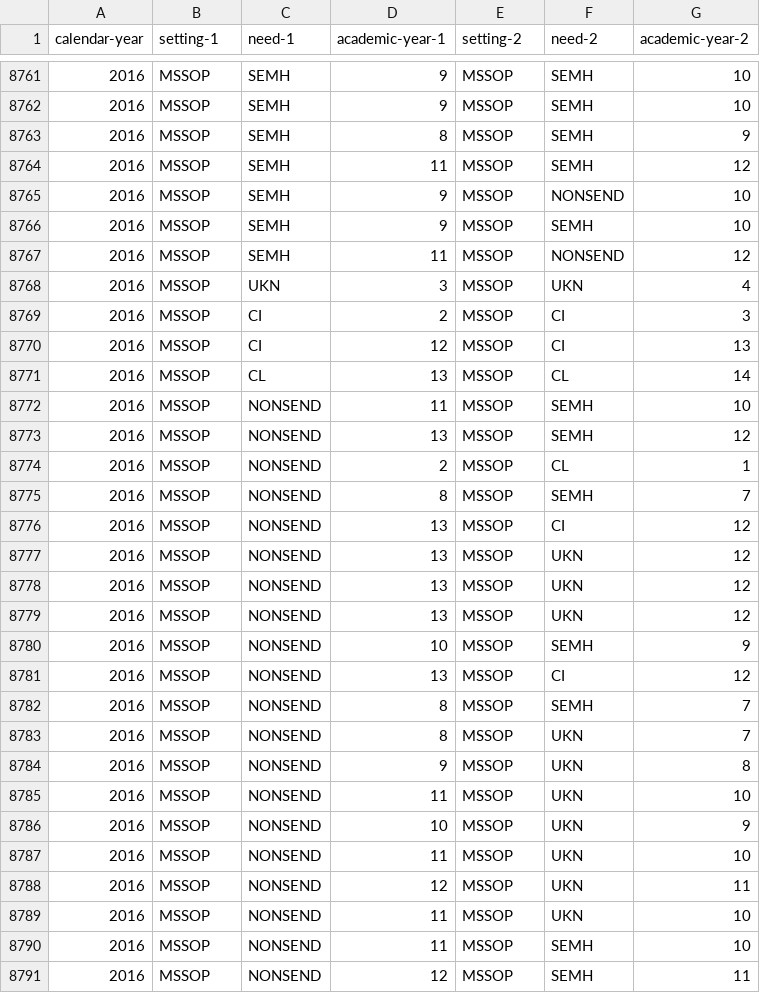
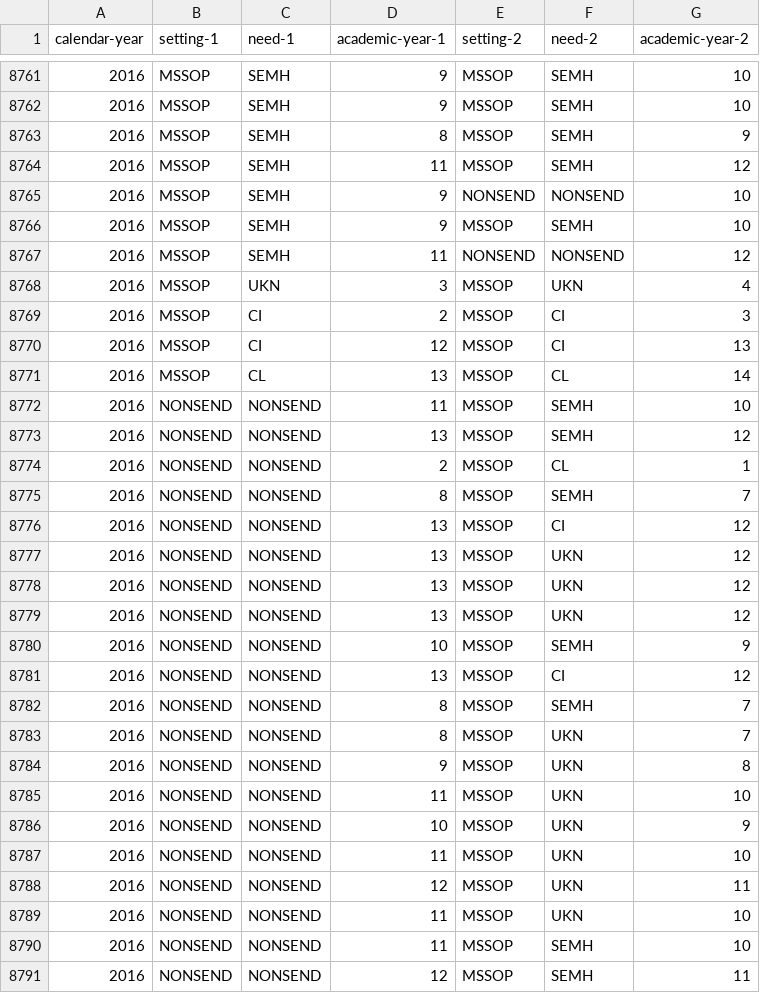
Before and after one commit to MastodonC/witan.send, a CSV file: data/demo/transitions.csv, drawn as a sheet; only a part is shown, gaps mark what is left out; the diff covers the shown part only.

```diff
--- a/data/demo/transitions.csv
+++ b/data/demo/transitions.csv
@@ -8764,5 +8764,5 @@ calendar-year,setting-1,need-1,academic-year-1,setting-2,need-2,academic-year-2
 2016,MSSOP,SEMH,11,MSSOP,SEMH,12
-2016,MSSOP,SEMH,9,MSSOP,NONSEND,10
+2016,MSSOP,SEMH,9,NONSEND,NONSEND,10
 2016,MSSOP,SEMH,9,MSSOP,SEMH,10
-2016,MSSOP,SEMH,11,MSSOP,NONSEND,12
+2016,MSSOP,SEMH,11,NONSEND,NONSEND,12
 2016,MSSOP,UKN,3,MSSOP,UKN,4
@@ -8771,21 +8771,21 @@ calendar-year,setting-1,need-1,academic-year-1,setting-2,need-2,academic-year-2
 2016,MSSOP,CL,13,MSSOP,CL,14
-2016,MSSOP,NONSEND,11,MSSOP,SEMH,10
-2016,MSSOP,NONSEND,13,MSSOP,SEMH,12
-2016,MSSOP,NONSEND,2,MSSOP,CL,1
-2016,MSSOP,NONSEND,8,MSSOP,SEMH,7
-2016,MSSOP,NONSEND,13,MSSOP,CI,12
-2016,MSSOP,NONSEND,13,MSSOP,UKN,12
-2016,MSSOP,NONSEND,13,MSSOP,UKN,12
-2016,MSSOP,NONSEND,13,MSSOP,UKN,12
-2016,MSSOP,NONSEND,10,MSSOP,SEMH,9
-2016,MSSOP,NONSEND,13,MSSOP,CI,12
-2016,MSSOP,NONSEND,8,MSSOP,SEMH,7
-2016,MSSOP,NONSEND,8,MSSOP,UKN,7
-2016,MSSOP,NONSEND,9,MSSOP,UKN,8
-2016,MSSOP,NONSEND,11,MSSOP,UKN,10
-2016,MSSOP,NONSEND,10,MSSOP,UKN,9
-2016,MSSOP,NONSEND,11,MSSOP,UKN,10
-2016,MSSOP,NONSEND,12,MSSOP,UKN,11
-2016,MSSOP,NONSEND,11,MSSOP,UKN,10
-2016,MSSOP,NONSEND,11,MSSOP,SEMH,10
-2016,MSSOP,NONSEND,12,MSSOP,SEMH,11
+2016,NONSEND,NONSEND,11,MSSOP,SEMH,10
+2016,NONSEND,NONSEND,13,MSSOP,SEMH,12
+2016,NONSEND,NONSEND,2,MSSOP,CL,1
+2016,NONSEND,NONSEND,8,MSSOP,SEMH,7
+2016,NONSEND,NONSEND,13,MSSOP,CI,12
+2016,NONSEND,NONSEND,13,MSSOP,UKN,12
+2016,NONSEND,NONSEND,13,MSSOP,UKN,12
+2016,NONSEND,NONSEND,13,MSSOP,UKN,12
+2016,NONSEND,NONSEND,10,MSSOP,SEMH,9
+2016,NONSEND,NONSEND,13,MSSOP,CI,12
+2016,NONSEND,NONSEND,8,MSSOP,SEMH,7
+2016,NONSEND,NONSEND,8,MSSOP,UKN,7
+2016,NONSEND,NONSEND,9,MSSOP,UKN,8
+2016,NONSEND,NONSEND,11,MSSOP,UKN,10
+2016,NONSEND,NONSEND,10,MSSOP,UKN,9
+2016,NONSEND,NONSEND,11,MSSOP,UKN,10
+2016,NONSEND,NONSEND,12,MSSOP,UKN,11
+2016,NONSEND,NONSEND,11,MSSOP,UKN,10
+2016,NONSEND,NONSEND,11,MSSOP,SEMH,10
+2016,NONSEND,NONSEND,12,MSSOP,SEMH,11
```
Also changed, not shown: 77 edited cells elsewhere in this file.
